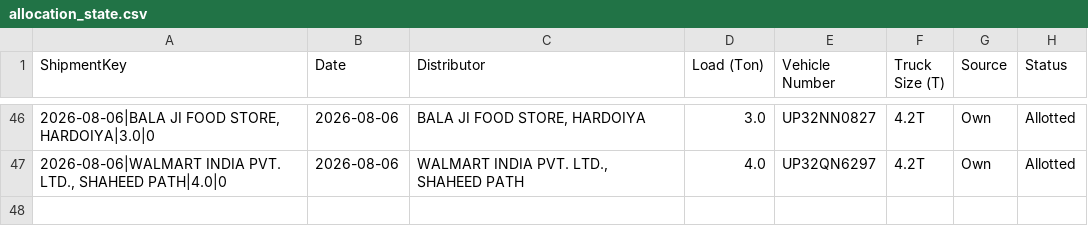
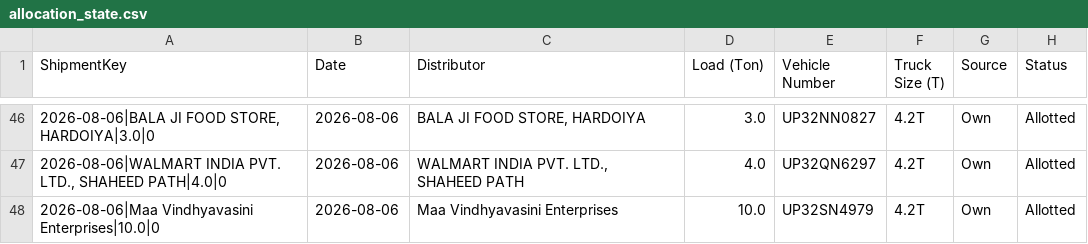
Before and after one commit to DeeAI-byte/TMS, a CSV file: local_data/allocation_state.csv, drawn as a sheet; only a part is shown, gaps mark what is left out; the diff names each change by its address in the sheet, - before the commit and + after, or states it on an @@ line.

Commit message:
Update dispatch allocation state

```diff
--- a/local_data/allocation_state.csv
+++ b/local_data/allocation_state.csv
+row 48: 2026-08-06|Maa Vindhyavasini Enterprises|10.0|0 | 2026-08-06 | Maa Vindhyavasini Enterprises | 10.0 | UP32SN4979 | 4.2T | Own | Allotted
```
